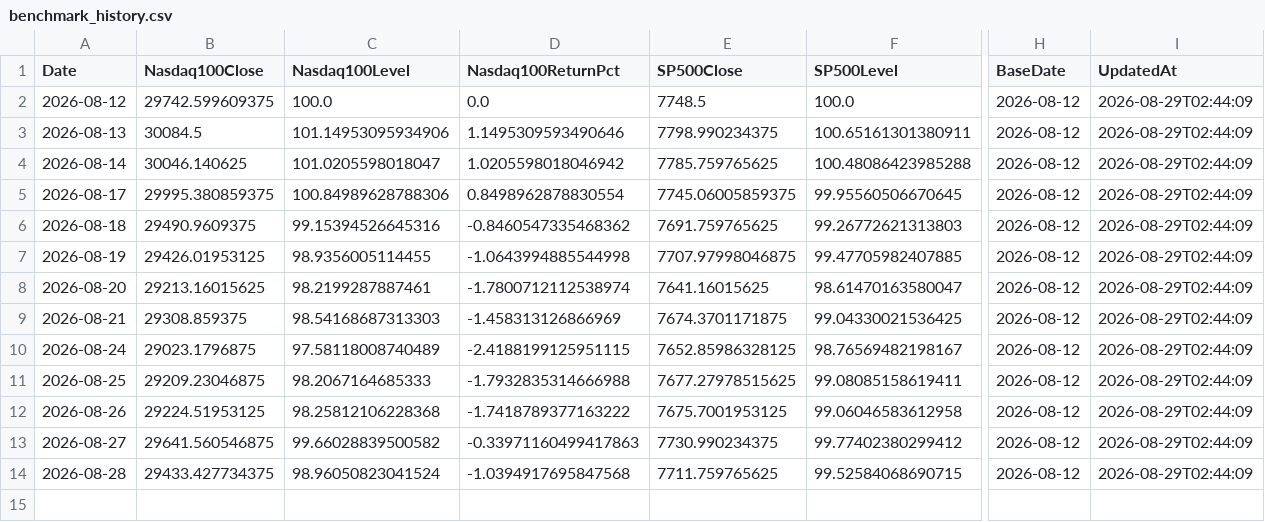
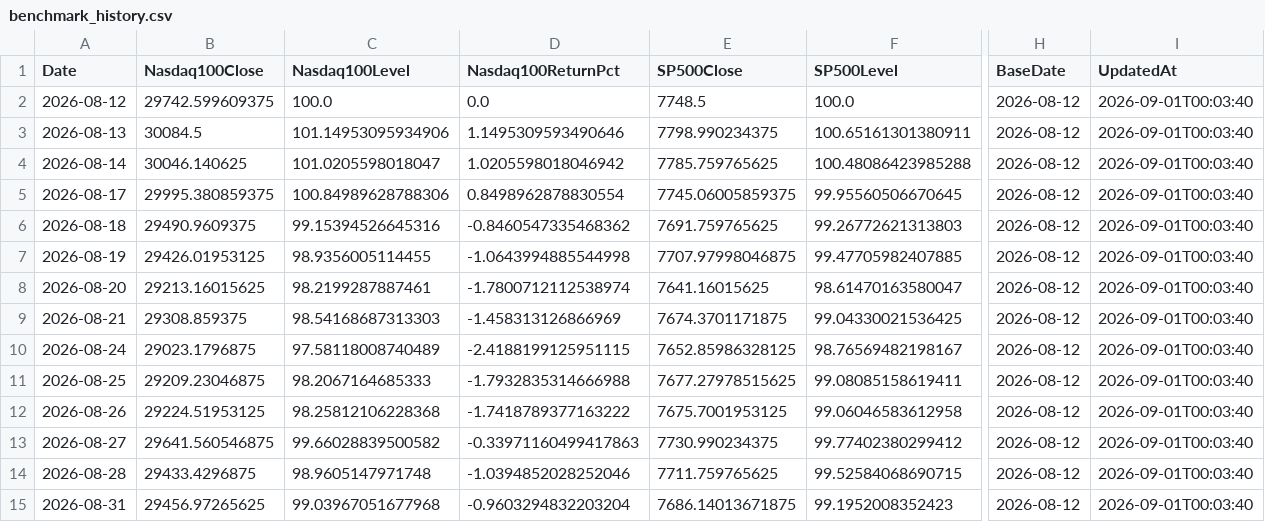
Before and after one commit to RH-102/my-index, a CSV file: data/benchmark_history.csv, drawn as a sheet; only a part is shown, gaps mark what is left out; rows hold the shown columns only; the diff names each change by its address in the sheet, - before the commit and + after, or states it on an @@ line.

```diff
--- a/data/benchmark_history.csv
+++ b/data/benchmark_history.csv
-I2:I14 (UpdatedAt): 2026-08-29T02:44:09
+I2:I14 (UpdatedAt): 2026-09-01T00:03:40
-B14 (Nasdaq100Close): 29433.427734375
+B14 (Nasdaq100Close): 29433.4296875
-C14 (Nasdaq100Level): 98.96050823041524
+C14 (Nasdaq100Level): 98.9605147971748
-D14 (Nasdaq100ReturnPct): -1.0394917695847568
+D14 (Nasdaq100ReturnPct): -1.0394852028252046
+row 15: 2026-08-31 | 29456.97265625 | 99.03967051677968 | -0.9603294832203204 | 7686.14013671875 | 99.1952008352423 | 2026-08-12 | 2026-09-01T00:03:40
```
Also changed, not shown: data/holdings_history.csv, data/index_history.csv, 11 other files.
